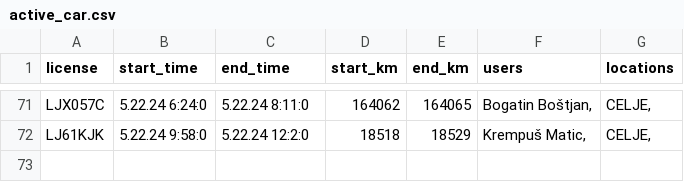
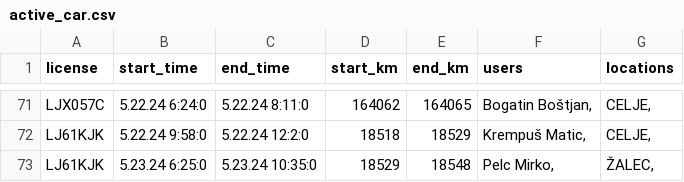
Before and after one commit to SRP-B/pot-dat, a CSV file: active_car.csv, drawn as a sheet; only a part is shown, gaps mark what is left out.

Commit message:
Appv12

```diff
--- a/active_car.csv
+++ b/active_car.csv
@@ -72 +72,2 @@ LJX057C;5.22.24 6:24:0;5.22.24 8:11:0;164062;164065;"Bogatin Boštjan,";"CELJE,"
 LJ61KJK;5.22.24 9:58:0;5.22.24 12:2:0;18518;18529;"Krempuš Matic,";"CELJE,"
+LJ61KJK;5.23.24 6:25:0;5.23.24 10:35:0;18529;18548;"Pelc Mirko,";"ŽALEC,"
```
